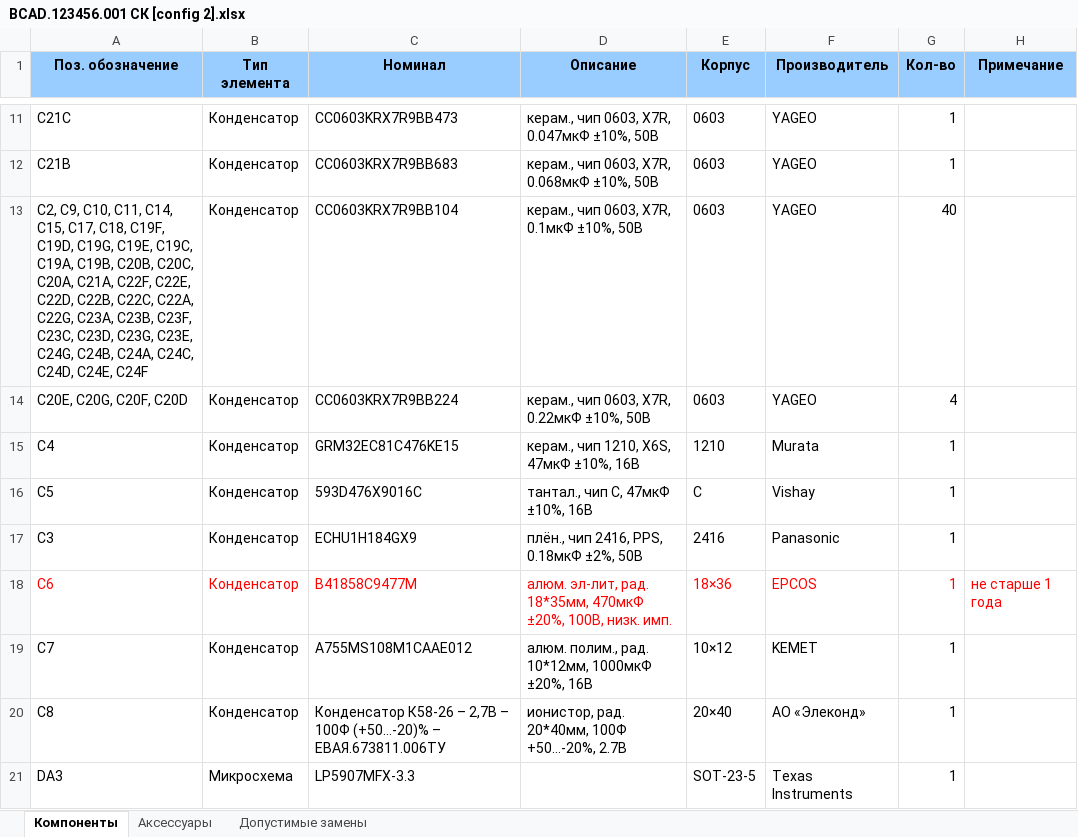
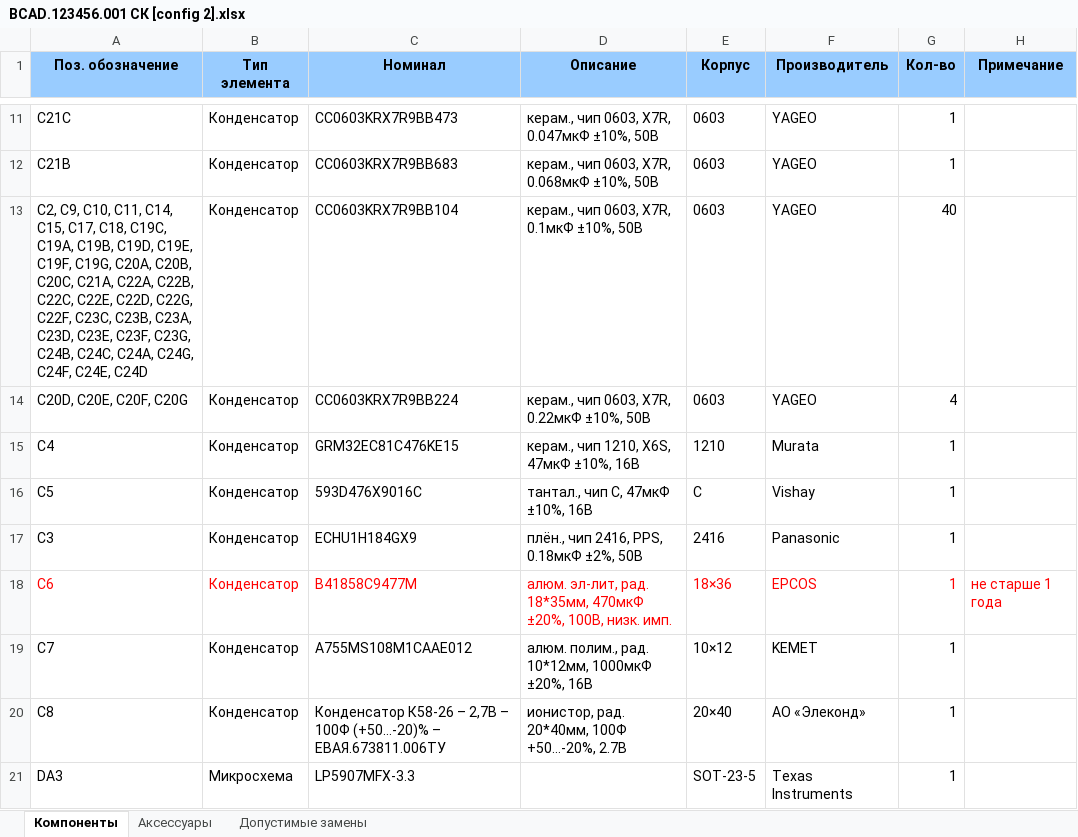
Before and after one commit to ataluts/bomconverter, an Excel workbook: example/AD project/project outputs/Bill of Materials/BCAD.123456.001 СК [config 2].xlsx, sheet Компоненты, drawn as a sheet; only a part is shown, gaps mark what is left out; values as stored, in another font and other column widths than the file's, no borders; the diff names each change by its address in the sheet, - before the commit and + after, or states it on an @@ line.

```diff
--- a/example/AD project/project outputs/Bill of Materials/BCAD.123456.001 СК [config 2].xlsx (sheet Компоненты)
+++ b/example/AD project/project outputs/Bill of Materials/BCAD.123456.001 СК [config 2].xlsx (sheet Компоненты)
-A13 (Поз. обозначение): …C17, C18, C19F, C19D, C19G, C19E, C19C, C19A, C19B, C20B, C20C, C20A, C21A, C22F, C22E, C22D, C22B, C22C, C22A, C22G, C23A, C23B, C23F, C23C, C23D, C23G, C23E, C24G, C24B, C24A, C24C, C24D, C24E, C24F
+A13 (Поз. обозначение): …C17, C18, C19C, C19A, C19B, C19D, C19E, C19F, C19G, C20A, C20B, C20C, C21A, C22A, C22B, C22C, C22E, C22D, C22G, C22F, C23C, C23B, C23A, C23D, C23E, C23F, C23G, C24B, C24C, C24A, C24G, C24F, C24E, C24D
-A14 (Поз. обозначение): C20E, C20G, C20F, C20D
+A14 (Поз. обозначение): C20D, C20E, C20F, C20G
```
Also changed, not shown: example/AD project/project outputs/Bill of Materials/BCAD.123456.001 СК [config 1].xlsx, example/AD project/project outputs/Bill of Materials/BCAD.123456.001 СК [default].xlsx, 32 other files.
